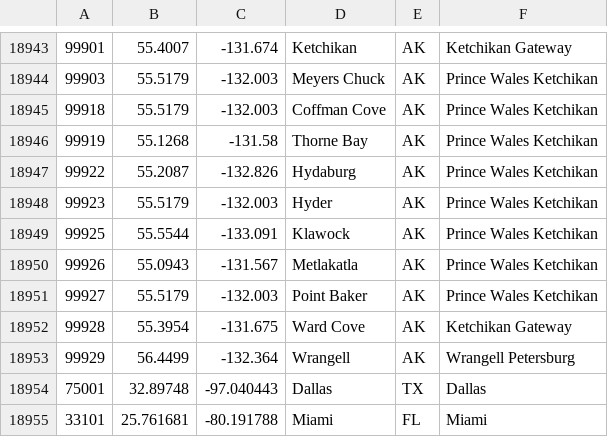
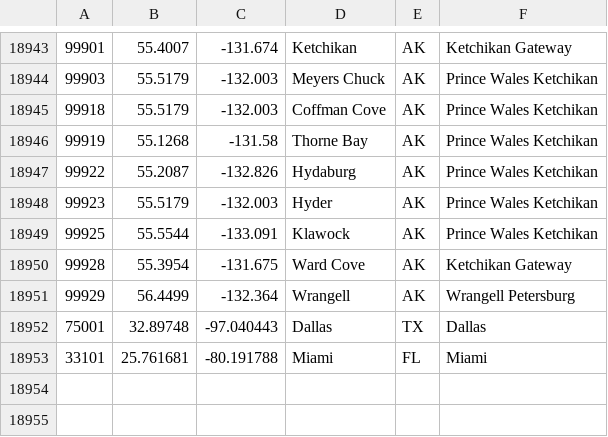
Before and after one commit to ShadyBoukhary/3013-Adv.-Algorithms, a CSV file: assignments/program_4/filtered_cities.csv, drawn as a sheet; only a part is shown, gaps mark what is left out; the diff names each change by its address in the sheet, - before the commit and + after, or states it on an @@ line.

```diff
--- a/assignments/program_4/filtered_cities.csv
+++ b/assignments/program_4/filtered_cities.csv
-row 18950: 99926 | 55.0943 | -131.567 | Metlakatla | AK | Prince Wales Ketchikan
-row 18951: 99927 | 55.5179 | -132.003 | Point Baker | AK | Prince Wales Ketchikan
```
Also changed, not shown: 4 other files.
